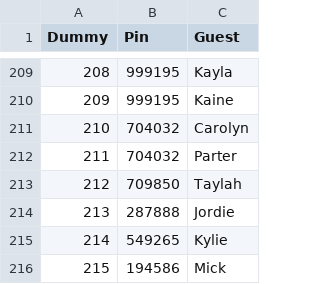
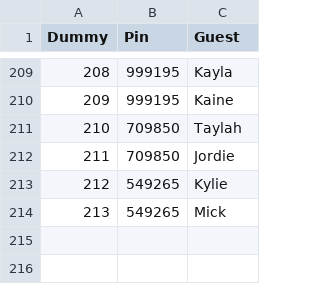
Before and after one commit to charithperera/shilaniwedscharithapi, a CSV file: lib/seeds/guests_seed.csv, drawn as a sheet; only a part is shown, gaps mark what is left out; removed rows and columns are numbered as before the commit, all else as after; the diff names each change by its address in the sheet, - before the commit and + after, or states it on an @@ line.

Commit message:
Updated seeds

```diff
--- a/lib/seeds/guests_seed.csv
+++ b/lib/seeds/guests_seed.csv
-row 211: 210 | 704032 | Carolyn
-row 212: 211 | 704032 | Parter
@@ column A (Dummy) renumbered from row 211 down @@
-B212 (Pin): 287888
+B212 (Pin): 709850
-B214 (Pin): 194586
+B214 (Pin): 549265
```
